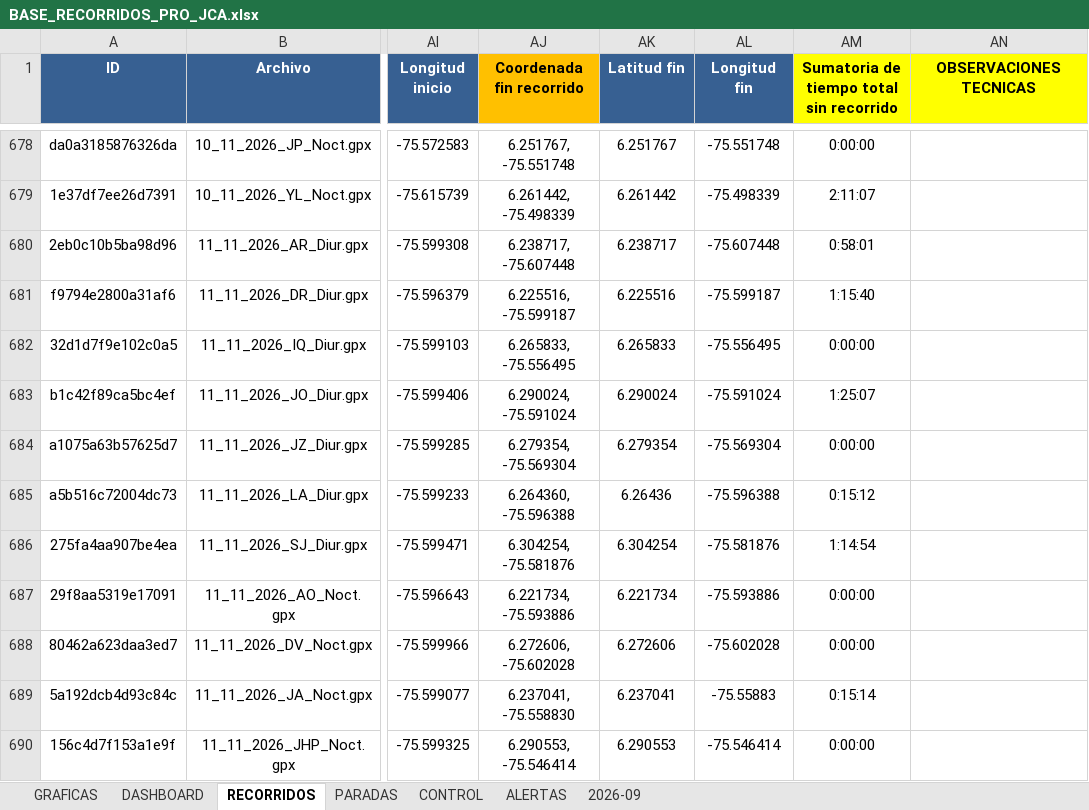
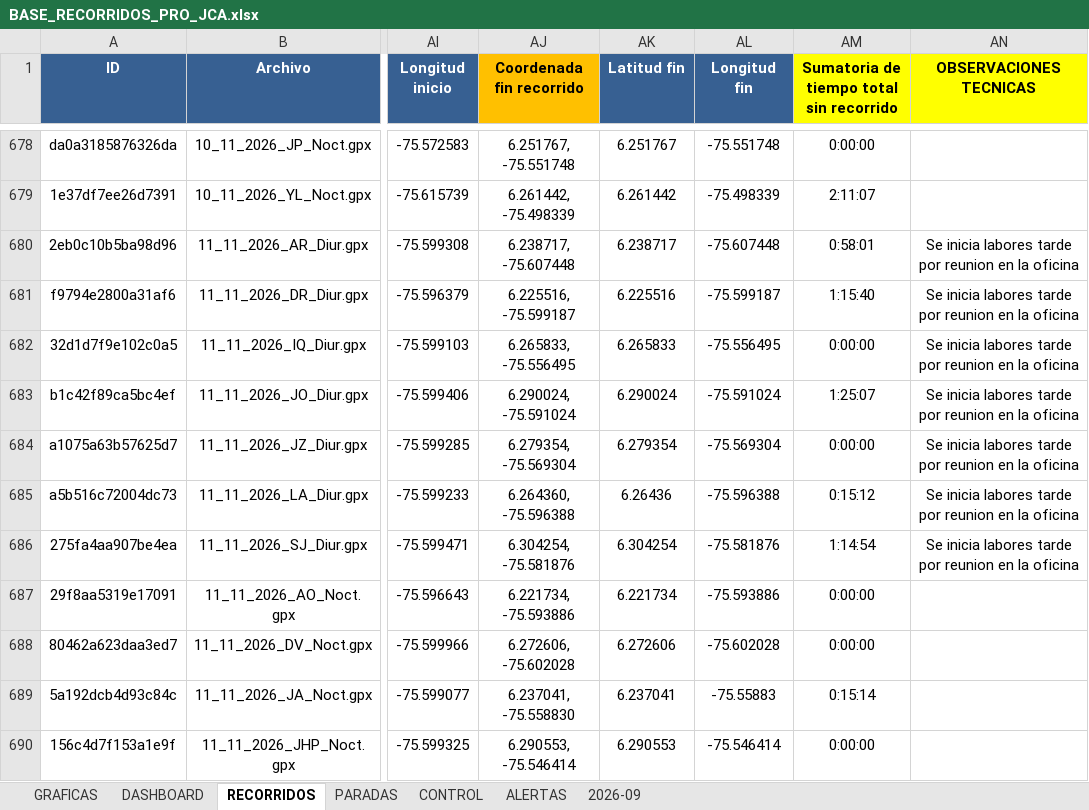
Before and after one commit to juanvelnec-interventoria/SISTEMA-PRO-V2-6-7-WEB, an Excel workbook: BASE_RECORRIDOS_PRO_JCA.xlsx, sheet RECORRIDOS, drawn as a sheet; only a part is shown, gaps mark what is left out; values as stored, in another font and other column widths than the file's, no borders; conditional formats and table styles not drawn; the diff covers the shown part only; the diff names each change by its address in the sheet, - before the commit and + after, or states it on an @@ line.

```diff
--- a/BASE_RECORRIDOS_PRO_JCA.xlsx (sheet RECORRIDOS)
+++ b/BASE_RECORRIDOS_PRO_JCA.xlsx (sheet RECORRIDOS)
-AN680:AN686 (OBSERVACIONES TECNICAS): (empty)
+AN680:AN686 (OBSERVACIONES TECNICAS): Se inicia labores tarde por reunion en la oficina
```
Also changed, not shown: 28 added rows elsewhere in this sheet, 6 other files.
